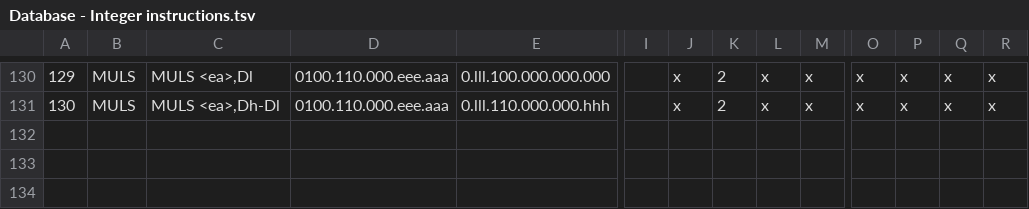
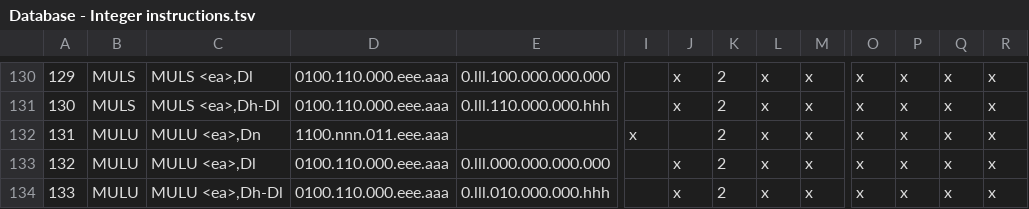
Before and after one commit to sporniket/isa68k-database, a TSV file: database/Database - Integer instructions.tsv, drawn as a sheet; only a part is shown, gaps mark what is left out; rows hold the shown columns only; the diff names each change by its address in the sheet, - before the commit and + after, or states it on an @@ line.

Commit message:
MULU

```diff
--- a/database/Database - Integer instructions.tsv
+++ b/database/Database - Integer instructions.tsv
+row 132: 131 | MULU | MULU <ea>,Dn | 1100.nnn.011.eee.aaa |  | x |  | 2 | x | x | x | x | x | x
+row 133: 132 | MULU | MULU <ea>,Dl | 0100.110.000.eee.aaa | 0.lll.000.000.000.000 |  | x | 2 | x | x | x | x | x | x
+row 134: 133 | MULU | MULU <ea>,Dh-Dl | 0100.110.000.eee.aaa | 0.lll.010.000.000.hhh |  | x | 2 | x | x | x | x | x | x
```
